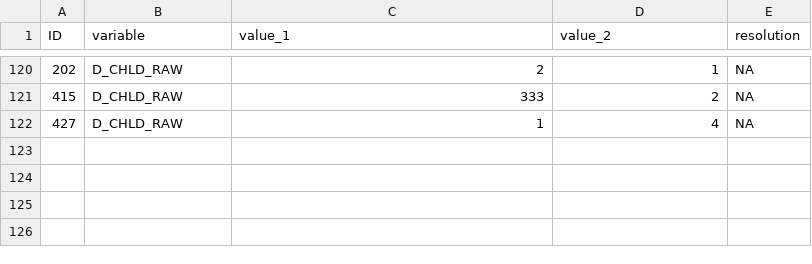
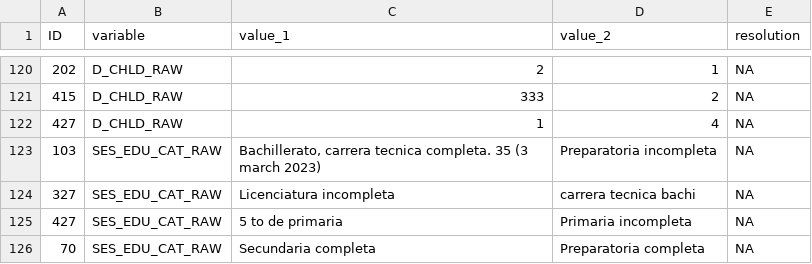
Before and after one commit to lasisilab/QUAIL-Mex, a CSV file: data/01.conflicts_to_review.csv, drawn as a sheet; only a part is shown, gaps mark what is left out; the diff names each change by its address in the sheet, - before the commit and + after, or states it on an @@ line.

```diff
--- a/data/01.conflicts_to_review.csv
+++ b/data/01.conflicts_to_review.csv
+row 123: 103 | SES_EDU_CAT_RAW | Bachillerato, carrera tecnica completa. 35 (3 march 2023) | Preparatoria incompleta | NA
+row 124: 327 | SES_EDU_CAT_RAW | Licenciatura incompleta | carrera tecnica bachi | NA
+row 125: 427 | SES_EDU_CAT_RAW | 5 to de primaria | Primaria incompleta | NA
+row 126: 70 | SES_EDU_CAT_RAW | Secundaria completa | Preparatoria completa | NA
```
Also changed, not shown: data/01.SES_to_review.csv, data/01.conflicts_to_review_V2.csv, 13 other files.
